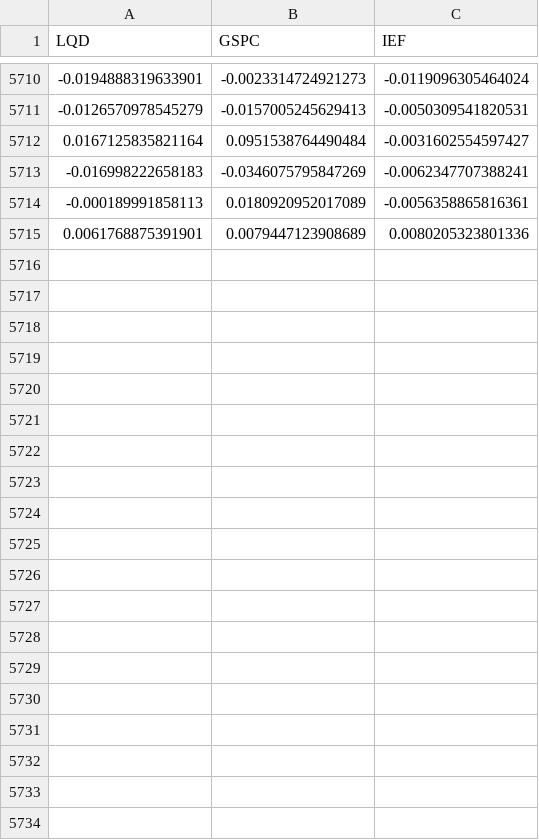
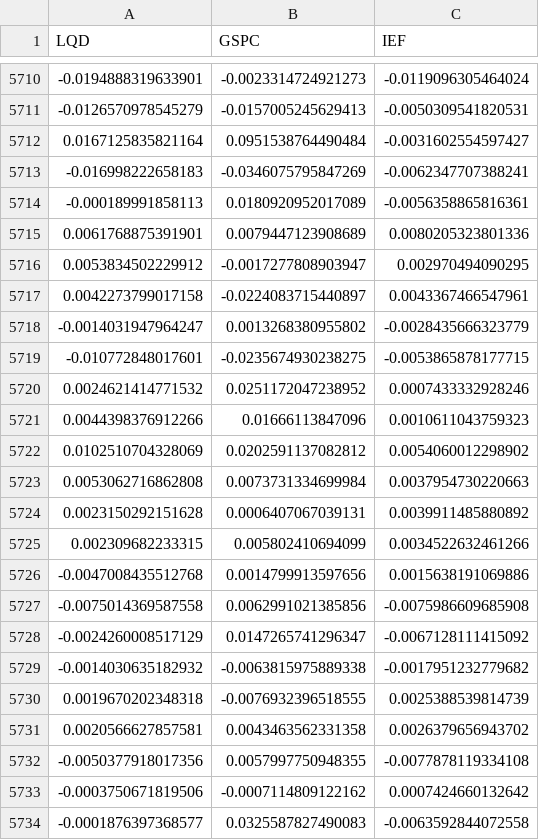
Before and after one commit to saadshakeel1357/Portfolio_Optimization_BSP6, a CSV file: merged_returns.csv (was combined_returns.csv), drawn as a sheet; only a part is shown, gaps mark what is left out; the diff covers the shown part only.

```diff
--- a/combined_returns.csv
+++ b/merged_returns.csv
@@ -5715 +5715,20 @@ LQD,GSPC,IEF
 0.0061768875391901,0.0079447123908689,0.0080205323801336
+0.0053834502229912,-0.0017277808903947,0.002970494090295
+0.0042273799017158,-0.0224083715440897,0.0043367466547961
+-0.0014031947964247,0.0013268380955802,-0.0028435666323779
+-0.010772848017601,-0.0235674930238275,-0.0053865878177715
+0.0024621414771532,0.0251172047238952,0.0007433332928246
+0.0044398376912266,0.01666113847096,0.0010611043759323
+0.0102510704328069,0.0202591137082812,0.0054060012298902
+0.0053062716862808,0.0073731334699984,0.0037954730220663
+0.0023150292151628,0.0006407067039131,0.0039911485880892
+0.002309682233315,0.005802410694099,0.0034522632461266
+-0.0047008435512768,0.0014799913597656,0.0015638191069886
+-0.0075014369587558,0.0062991021385856,-0.0075986609685908
+-0.0024260008517129,0.0147265741296347,-0.0067128111415092
+-0.0014030635182932,-0.0063815975889338,-0.0017951232779682
+0.0019670202348318,-0.0076932396518555,0.0025388539814739
+0.0020566627857581,0.0043463562331358,0.0026379656943702
+-0.0050377918017356,0.0057997750948355,-0.0077878119334108
+-0.0003750671819506,-0.0007114809122162,0.0007424660132642
+-0.0001876397368577,0.0325587827490083,-0.0063592844072558
```
Also changed, not shown: 9 added rows elsewhere in this file, IEF.csv, IEF_returns.csv, 18 other files.
